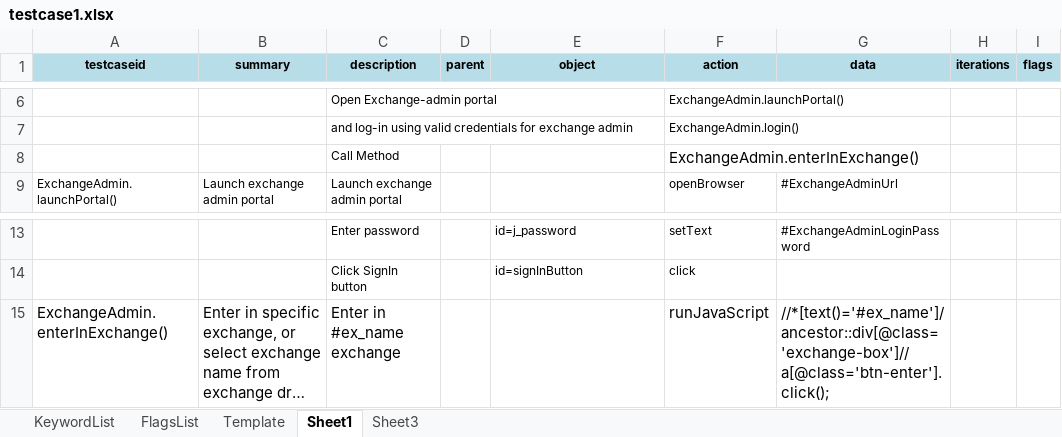
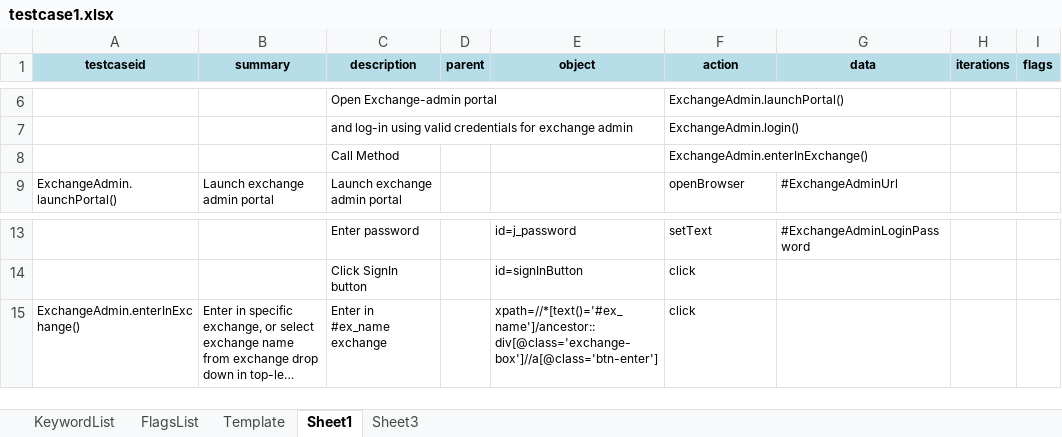
Before and after one commit to iamgauravkhanna/automation-repository-java, an Excel workbook: raftaar-core/assets/testcase1.xlsx, sheet Sheet1, drawn as a sheet; only a part is shown, gaps mark what is left out; long unchanged cells end in …; values as stored, in another font and other column widths than the file's, no borders; the diff names each change by its address in the sheet, - before the commit and + after, or states it on an @@ line.

```diff
--- a/raftaar-core/assets/testcase1.xlsx (sheet Sheet1)
+++ b/raftaar-core/assets/testcase1.xlsx (sheet Sheet1)
@@ F8 text size: smaller @@
@@ A15:C15 text size: smaller @@
-E15 (object): (empty)
+E15 (object): xpath=//*[text()='#ex_name']/ancestor::div[@class='exchange-box']//a[@class='btn-enter']
-F15 (action): runJavaScript
+F15 (action): click
@@ F15 text size: smaller @@
-G15 (data): //*[text()='#ex_name']/ancestor::div[@class='exchange-box']//a[@class='btn-enter'].click();
+G15 (data): (empty)
```
Also changed, not shown: 2 other files.
